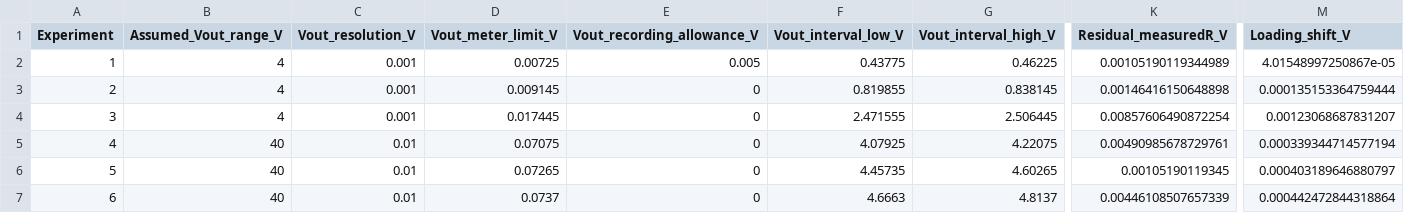
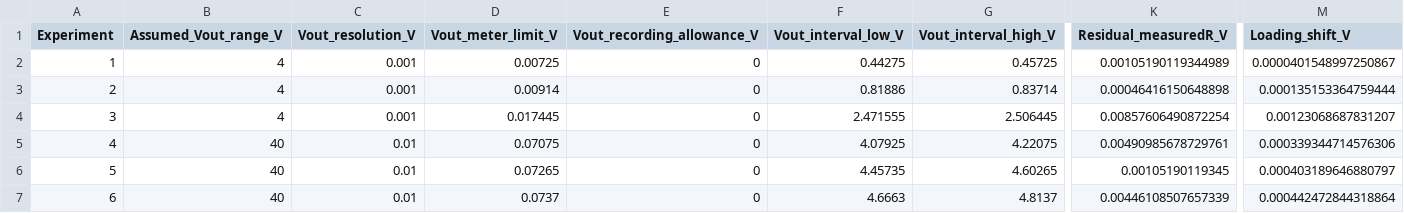
Before and after one commit to igorochek11/voltage-divider-analysis, a CSV file: voltage_divider_accuracy.csv, drawn as a sheet; only a part is shown, gaps mark what is left out; the diff names each change by its address in the sheet, - before the commit and + after, or states it on an @@ line.

Commit message:
Add files via upload

```diff
--- a/voltage_divider_accuracy.csv
+++ b/voltage_divider_accuracy.csv
-E2 (Vout_recording_allowance_V): 0.005
+E2 (Vout_recording_allowance_V): 0
-F2 (Vout_interval_low_V): 0.43775
+F2 (Vout_interval_low_V): 0.44275
-G2 (Vout_interval_high_V): 0.46225
+G2 (Vout_interval_high_V): 0.45725
-M2 (Loading_shift_V): 4.01548997250867e-05
+M2 (Loading_shift_V): 0.0000401548997250867
-D3 (Vout_meter_limit_V): 0.009145
+D3 (Vout_meter_limit_V): 0.00914
-F3 (Vout_interval_low_V): 0.819855
+F3 (Vout_interval_low_V): 0.81886
-G3 (Vout_interval_high_V): 0.838145
+G3 (Vout_interval_high_V): 0.83714
-K3 (Residual_measuredR_V): 0.00146416150648898
+K3 (Residual_measuredR_V): 0.00046416150648898
-M5 (Loading_shift_V): 0.000339344714577194
+M5 (Loading_shift_V): 0.000339344714576306
```
